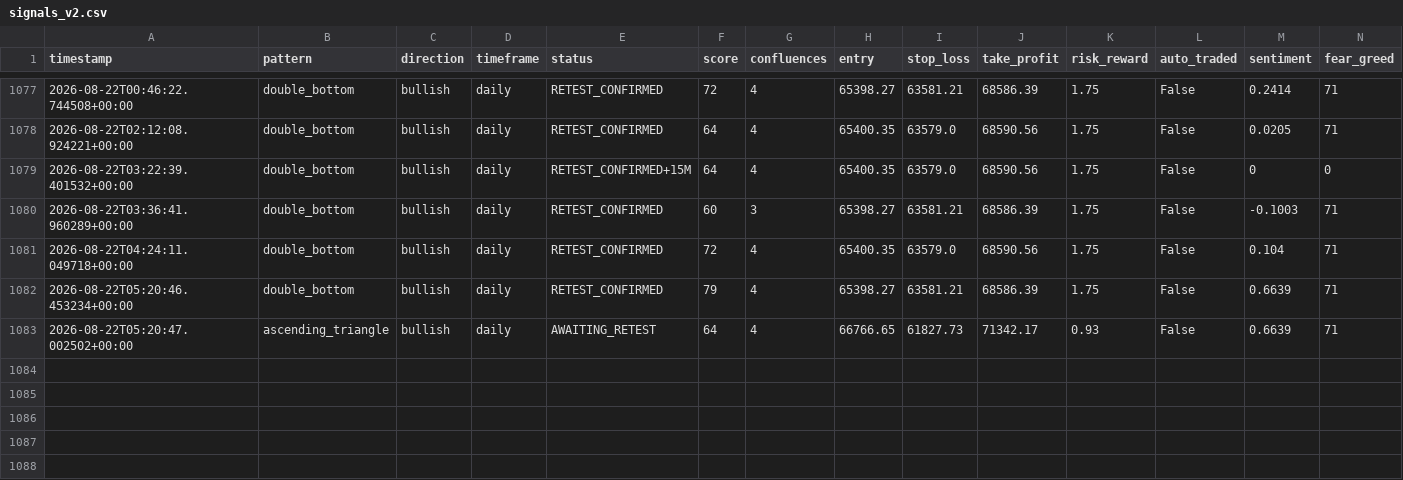
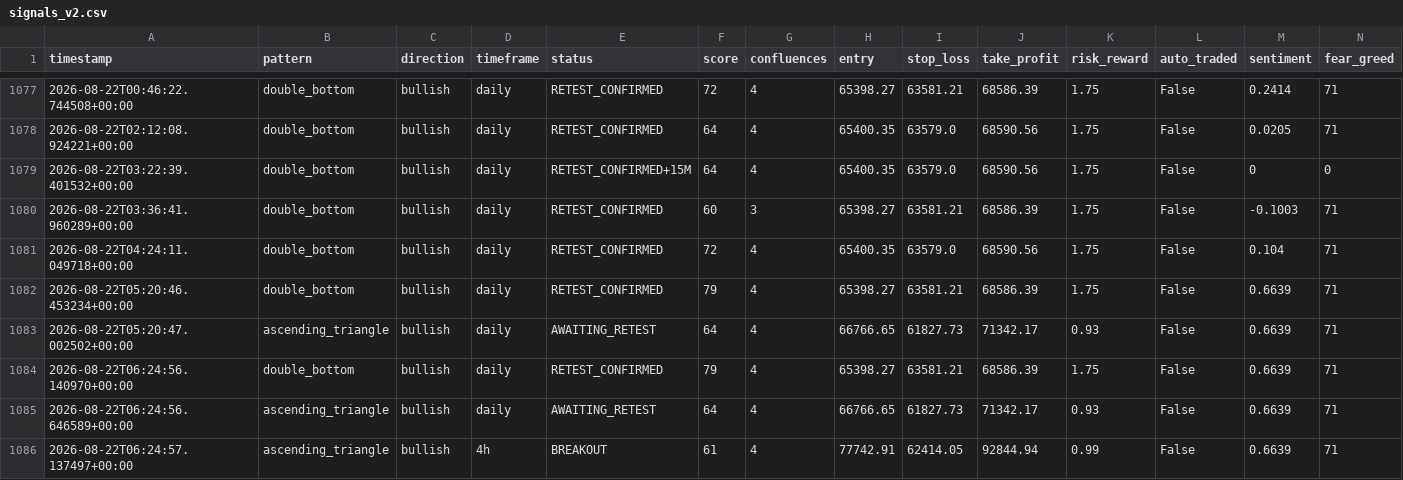
Before and after one commit to Bawaperera/nexus-trading, a CSV file: logs/signals_v2.csv, drawn as a sheet; only a part is shown, gaps mark what is left out; the diff names each change by its address in the sheet, - before the commit and + after, or states it on an @@ line.

```diff
--- a/logs/signals_v2.csv
+++ b/logs/signals_v2.csv
+row 1084: 2026-08-22T06:24:56.140970+00:00 | double_bottom | bullish | daily | RETEST_CONFIRMED | 79 | 4 | 65398.27 | 63581.21 | 68586.39 | 1.75 | False | 0.6639 | 71
+row 1085: 2026-08-22T06:24:56.646589+00:00 | ascending_triangle | bullish | daily | AWAITING_RETEST | 64 | 4 | 66766.65 | 61827.73 | 71342.17 | 0.93 | False | 0.6639 | 71
+row 1086: 2026-08-22T06:24:57.137497+00:00 | ascending_triangle | bullish | 4h | BREAKOUT | 61 | 4 | 77742.91 | 62414.05 | 92844.94 | 0.99 | False | 0.6639 | 71
```
Also changed, not shown: 2 other files.
